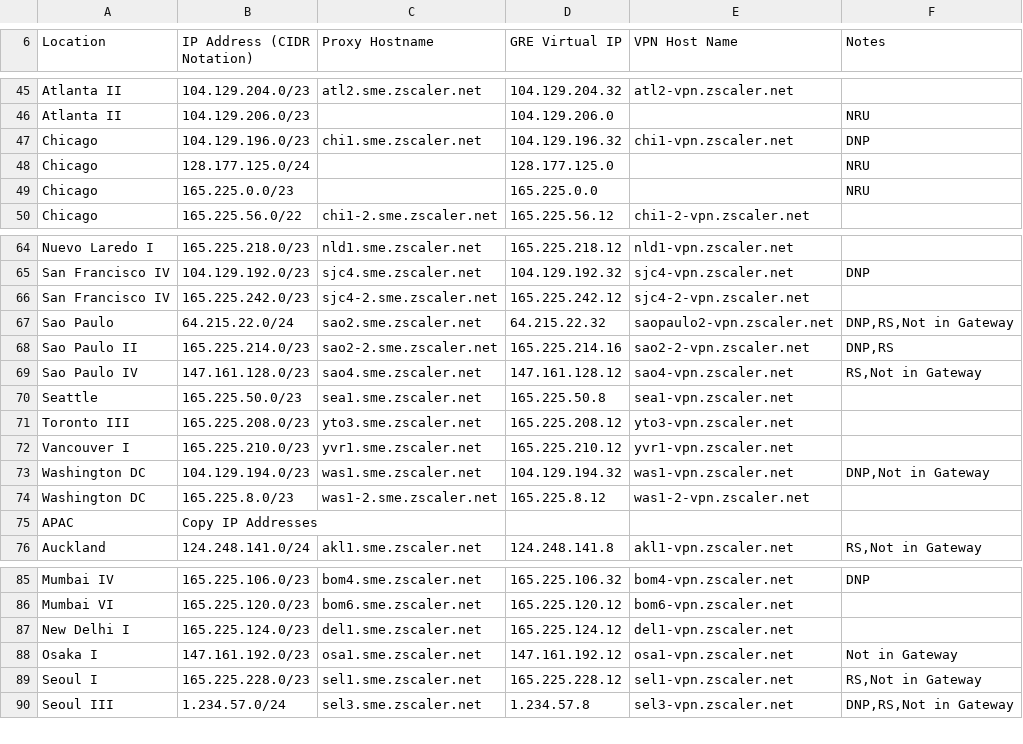
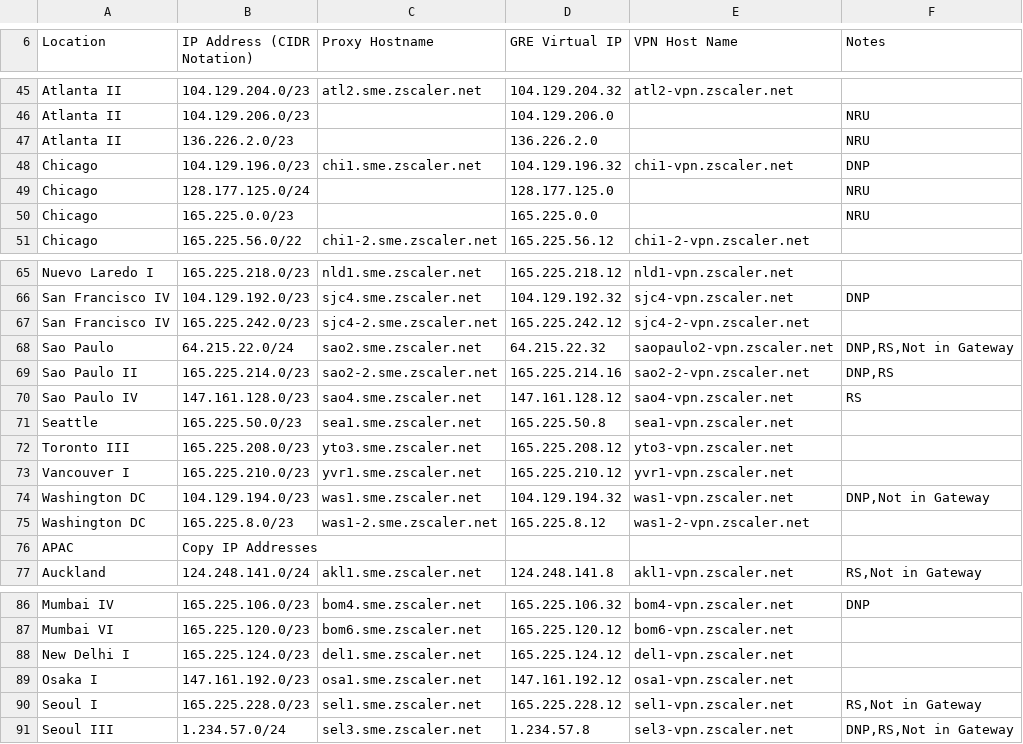
Before and after one commit to donantoniosantos/zscaler-ip-check, a CSV file: ips.csv, drawn as a sheet; only a part is shown, gaps mark what is left out.

Commit message:
new zscaler file

```diff
--- a/ips.csv
+++ b/ips.csv
@@ -46,2 +46,3 @@ Atlanta II,104.129.204.0/23,atl2.sme.zscaler.net,104.129.204.32,atl2-vpn.zscaler
 Atlanta II,104.129.206.0/23,,104.129.206.0,,NRU
+Atlanta II,136.226.2.0/23,,136.226.2.0,,NRU
 Chicago,104.129.196.0/23,chi1.sme.zscaler.net,104.129.196.32,chi1-vpn.zscaler.net,DNP
@@ -68,3 +69,3 @@ Sao Paulo,64.215.22.0/24,sao2.sme.zscaler.net,64.215.22.32,saopaulo2-vpn.zscaler
 Sao Paulo II,165.225.214.0/23,sao2-2.sme.zscaler.net,165.225.214.16,sao2-2-vpn.zscaler.net,"DNP,RS"
-Sao Paulo IV,147.161.128.0/23,sao4.sme.zscaler.net,147.161.128.12,sao4-vpn.zscaler.net,"RS,Not in Gateway"
+Sao Paulo IV,147.161.128.0/23,sao4.sme.zscaler.net,147.161.128.12,sao4-vpn.zscaler.net,RS
 Seattle,165.225.50.0/23,sea1.sme.zscaler.net,165.225.50.8,sea1-vpn.zscaler.net,
@@ -87,3 +88,3 @@ Mumbai VI,165.225.120.0/23,bom6.sme.zscaler.net,165.225.120.12,bom6-vpn.zscaler.
 New Delhi I,165.225.124.0/23,del1.sme.zscaler.net,165.225.124.12,del1-vpn.zscaler.net,
-Osaka I,147.161.192.0/23,osa1.sme.zscaler.net,147.161.192.12,osa1-vpn.zscaler.net,Not in Gateway
+Osaka I,147.161.192.0/23,osa1.sme.zscaler.net,147.161.192.12,osa1-vpn.zscaler.net,
 Seoul I,165.225.228.0/23,sel1.sme.zscaler.net,165.225.228.12,sel1-vpn.zscaler.net,"RS,Not in Gateway"
```
